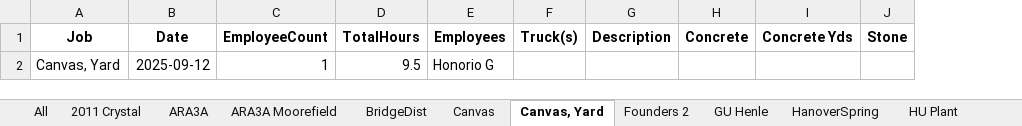
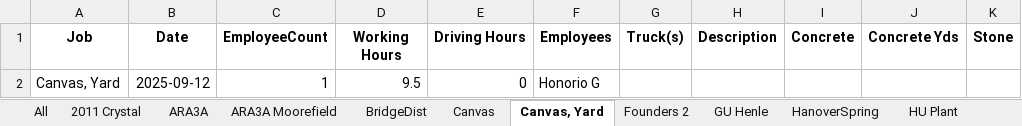
Before and after one commit to rbastia/amadaily, an Excel workbook: outputs/combined_daily_report.xlsx, sheet Canvas, Yard, drawn as a sheet; only a part is shown; values as stored, in another font and other column widths than the file's, no borders; the diff names each change by its address in the sheet, - before the commit and + after, or states it on an @@ line.

```diff
--- a/outputs/combined_daily_report.xlsx (sheet Canvas, Yard)
+++ b/outputs/combined_daily_report.xlsx (sheet Canvas, Yard)
+column E (Driving Hours), row 2: 0
-D1: TotalHours
+D1: Working Hours
```
Also changed, not shown: sheet HU Plant, sheet Hyattsville Canvas, sheet ARA3A Moorefield, sheet BridgeDist, sheet Canvas, sheet Kingstowne, 10 more sheets, 7 other files.
